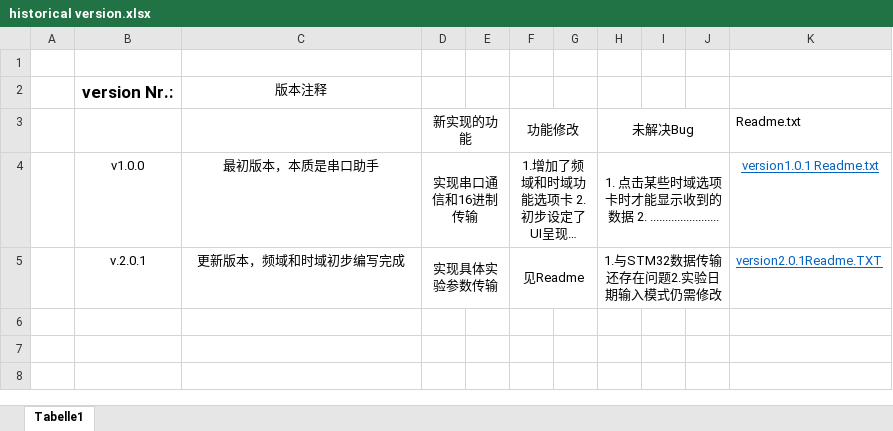
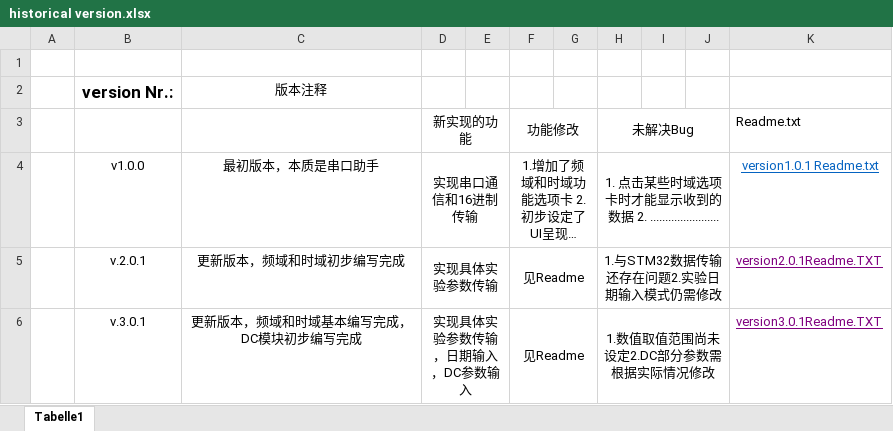
Before and after one commit to MX-Liu/EIS-Project, an Excel workbook: historical version.xlsx, sheet Tabelle1, drawn as a sheet; long unchanged cells end in …; values as stored, in another font and other column widths than the file's, no borders; the diff names each change by its address in the sheet, - before the commit and + after, or states it on an @@ line.

Commit message:
“version 3.0

```diff
--- a/historical version.xlsx (sheet Tabelle1)
+++ b/historical version.xlsx (sheet Tabelle1)
-K5 text colour: #0563C1
+K5 text colour: #800080
+row 6:  | v.3.0.1 | 更新版本，频域和时域基本编写完成，DC模块初步编写完成 | 实现具体实验参数传输，日期输入，DC参数输入 |  | 见Readme |  | 1.数值取值范围尚未设定2.DC部分参数需根据实际情况修改 |  |  | version3.0.1Readme.TXT
```
Also changed, not shown: 18 other files.
